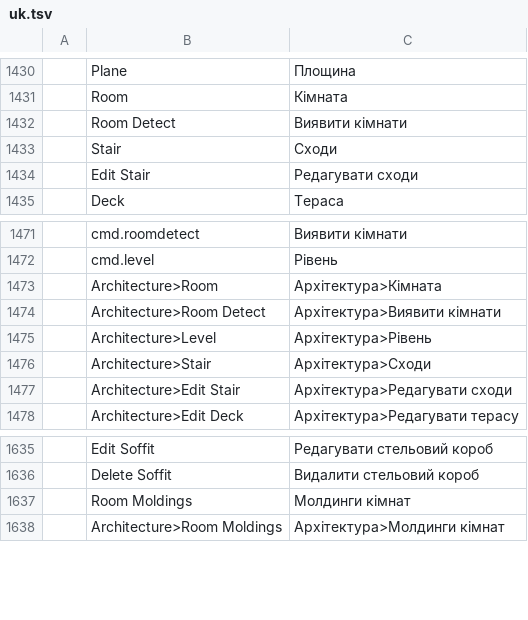
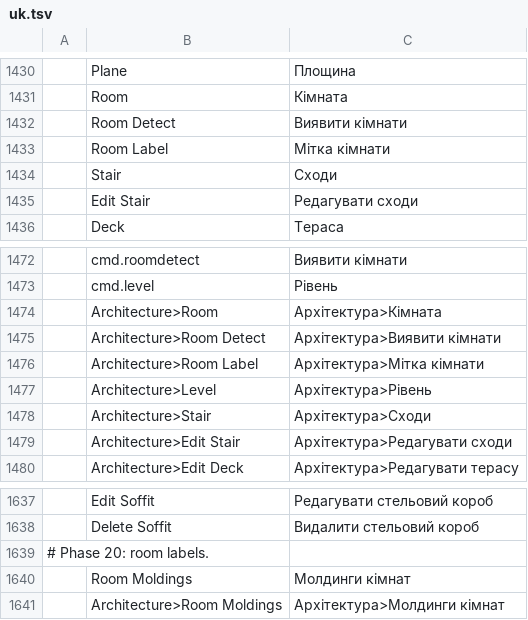
Before and after one commit to andydhamm/cadcraft-arch3d, a TSV file: crates/ui-egui/src/i18n/uk.tsv, drawn as a sheet; only a part is shown, gaps mark what is left out; the diff names each change by its address in the sheet, - before the commit and + after, or states it on an @@ line.

Commit message:
p20-room-labels: round 15 (bonsai-a)

```diff
--- a/crates/ui-egui/src/i18n/uk.tsv
+++ b/crates/ui-egui/src/i18n/uk.tsv
+row 1433:  | Room Label | Мітка кімнати
+row 1476:  | Architecture>Room Label | Архітектура>Мітка кімнати
+row 1639: # Phase 20: room labels.
```
